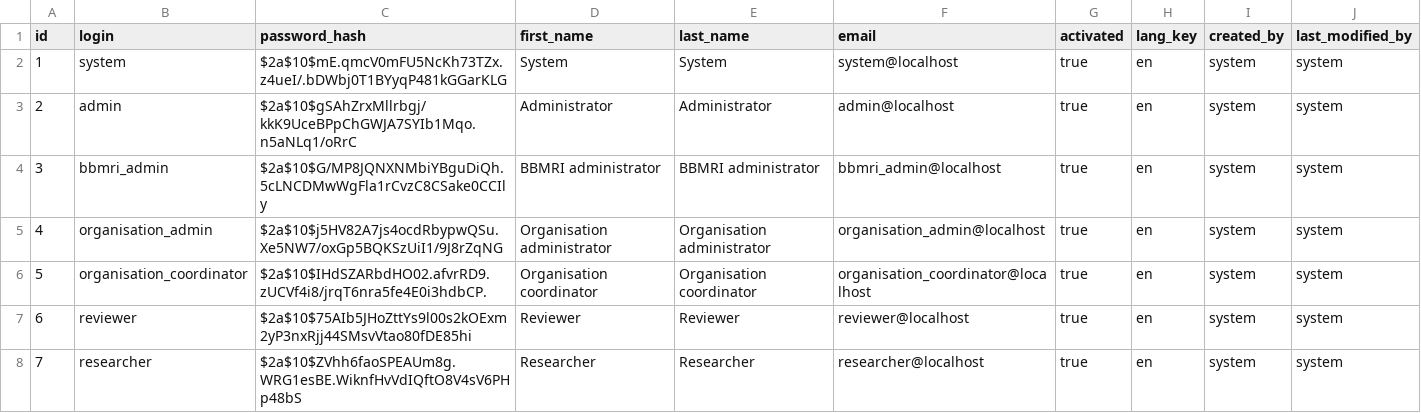
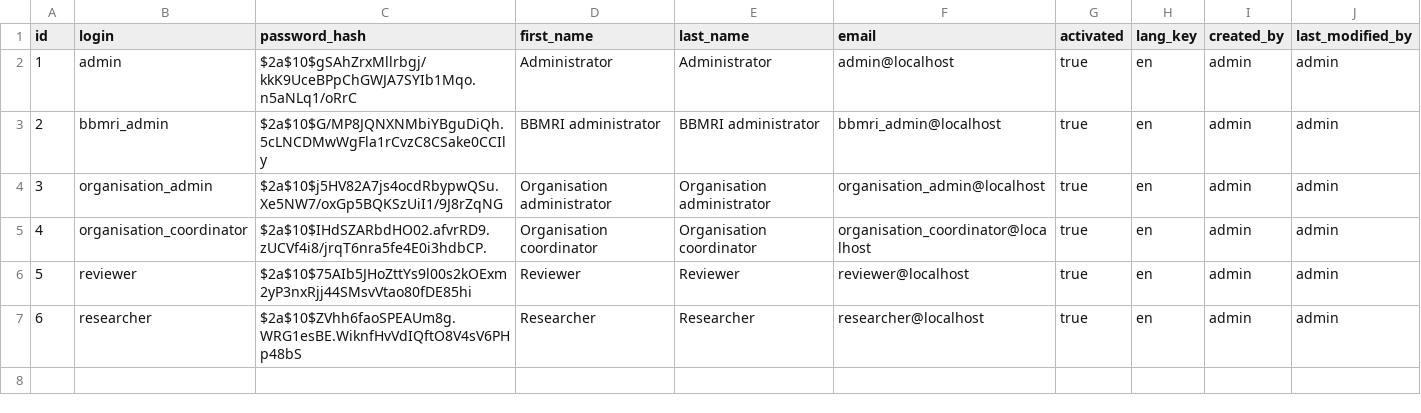
Before and after one commit to thehyve/podium, a CSV file: podium-uaa/src/main/resources/config/liquibase/users.csv, drawn as a sheet; removed rows and columns are numbered as before the commit, all else as after; the diff names each change by its address in the sheet, - before the commit and + after, or states it on an @@ line.

Commit message:
Remove the system user from the database loading scripts.

```diff
--- a/podium-uaa/src/main/resources/config/liquibase/users.csv
+++ b/podium-uaa/src/main/resources/config/liquibase/users.csv
-row 2: 1 | system | $2a$10$mE.qmcV0mFU5NcKh73TZx.z4ueI/.bDWbj0T1BYyqP481kGGarKLG | System | System | system@localhost | true | en | system | system
@@ column A (id) renumbered from row 2 down @@
-I2:I7 (created_by): system
+I2:I7 (created_by): admin
-J2:J7 (last_modified_by): system
+J2:J7 (last_modified_by): admin
```
Also changed, not shown: podium-uaa/src/main/resources/config/liquibase/user_uuids.csv, 6 other files.
